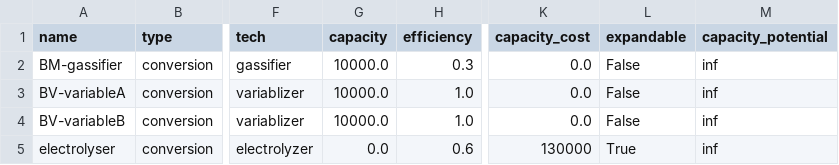
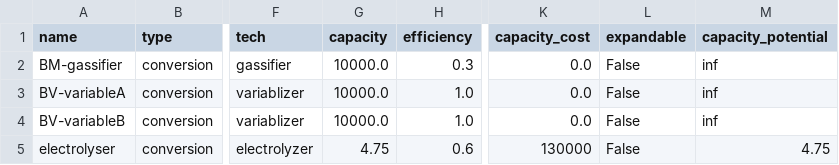
Before and after one commit to rl-institut/ReEnAct_web, a CSV file: reenact/media/oemof/scenario_es/data/elements/conversion.csv, drawn as a sheet; only a part is shown, gaps mark what is left out; the diff names each change by its address in the sheet, - before the commit and + after, or states it on an @@ line.

```diff
--- a/reenact/media/oemof/scenario_es/data/elements/conversion.csv
+++ b/reenact/media/oemof/scenario_es/data/elements/conversion.csv
-G5 (capacity): 0.0
+G5 (capacity): 4.75
-L5 (expandable): True
+L5 (expandable): False
-M5 (capacity_potential): inf
+M5 (capacity_potential): 4.75
```
Also changed, not shown: reenact/media/oemof/scenario_es/data/elements/backpressure.csv, reenact/media/oemof/scenario_es/data/elements/dispatchable.csv, 10 other files.
